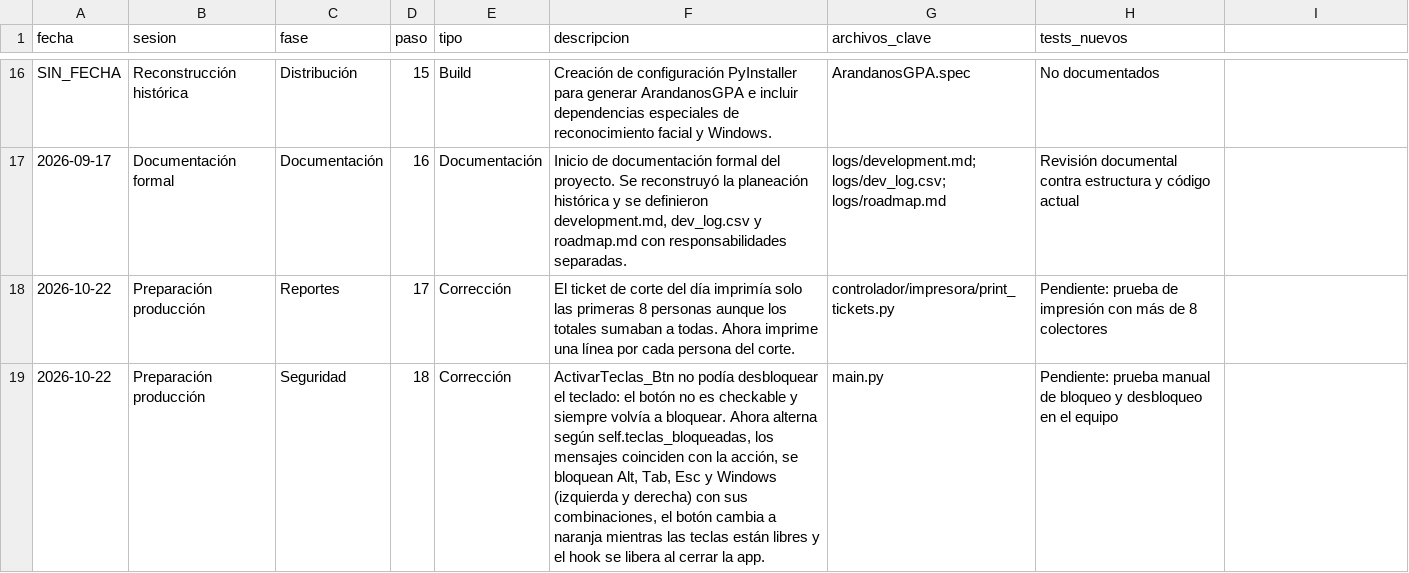
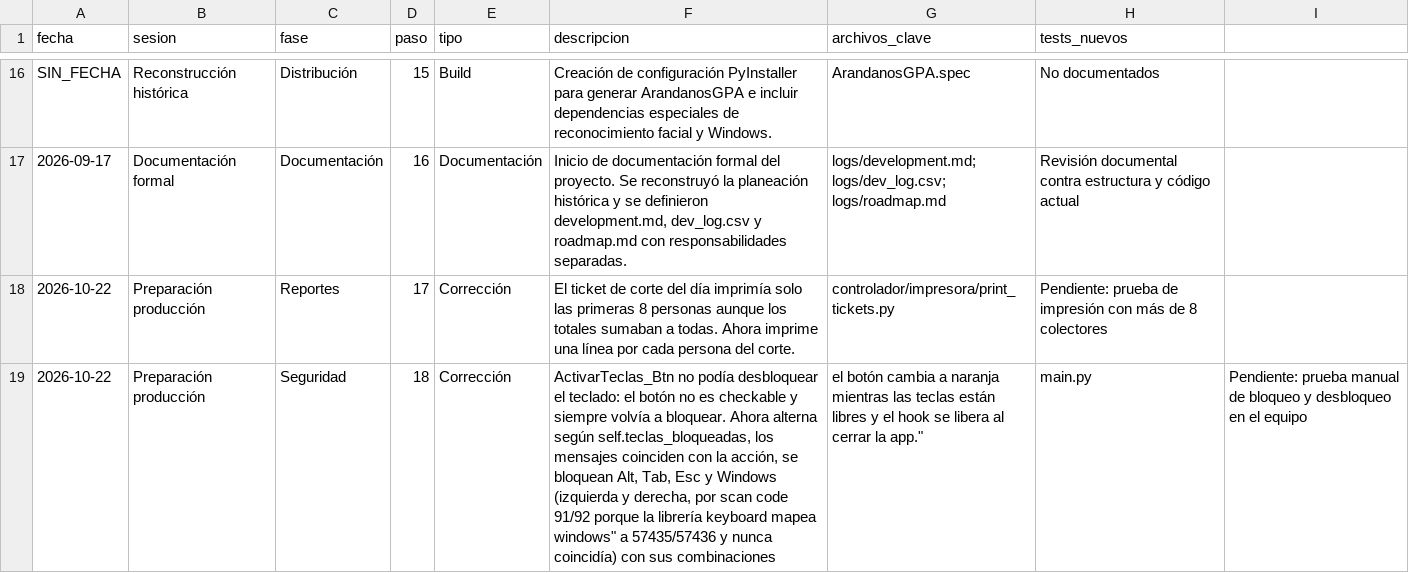
Before and after one commit to JorgePIM97/ArandanosQT, a CSV file: logs/dev_log.csv, drawn as a sheet; only a part is shown, gaps mark what is left out.

Commit message:
bloqueo de teclas 2

```diff
--- a/logs/dev_log.csv
+++ b/logs/dev_log.csv
@@ -18,2 +18,2 @@ SIN_FECHA,Reconstrucción histórica,Distribución,15,Build,"Creación de config
 2026-10-22,Preparación producción,Reportes,17,Corrección,"El ticket de corte del día imprimía solo las primeras 8 personas aunque los totales sumaban a todas. Ahora imprime una línea por cada persona del corte.","controlador/impresora/print_tickets.py","Pendiente: prueba de impresión con más de 8 colectores"
-2026-10-22,Preparación producción,Seguridad,18,Corrección,"ActivarTeclas_Btn no podía desbloquear el teclado: el botón no es checkable y siempre volvía a bloquear. Ahora alterna según self.teclas_bloqueadas, los mensajes coinciden con la acción, se bloquean Alt, Tab, Esc y Windows (izquierda y derecha) con sus combinaciones, el botón cambia a naranja mientras las teclas están libres y el hook se libera al cerrar la app.","main.py","Pendiente: prueba manual de bloqueo y desbloqueo en el equipo"
+2026-10-22,Preparación producción,Seguridad,18,Corrección,"ActivarTeclas_Btn no podía desbloquear el teclado: el botón no es checkable y siempre volvía a bloquear. Ahora alterna según self.teclas_bloqueadas, los mensajes coinciden con la acción, se bloquean Alt, Tab, Esc y Windows (izquierda y derecha, por scan code 91/92 porque la librería keyboard mapea "windows" a 57435/57436 y nunca coincidía) con sus combinaciones, el botón cambia a naranja mientras las teclas están libres y el hook se libera al cerrar la app.","main.py","Pendiente: prueba manual de bloqueo y desbloqueo en el equipo"
```
Also changed, not shown: 1 other file.
